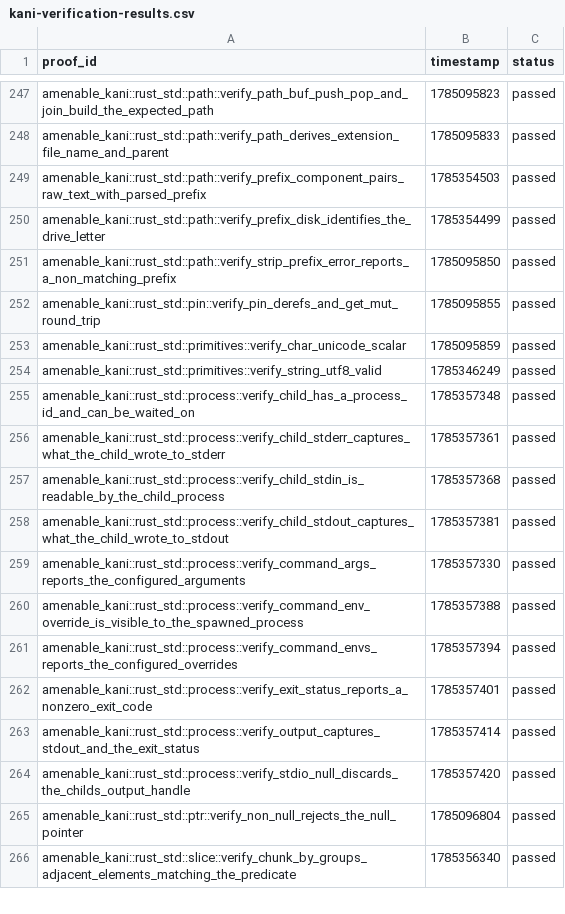
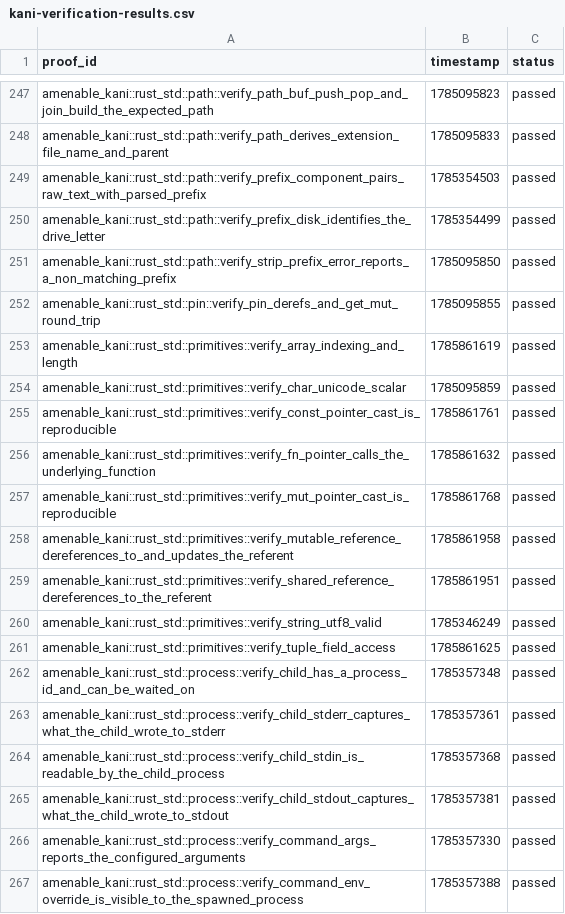
Before and after one commit to crumplecup/amenable, a CSV file: artifacts/kani-verification-results.csv, drawn as a sheet; only a part is shown, gaps mark what is left out; the shorter side is filled out with more unchanged rows; the diff names each change by its address in the sheet, - before the commit and + after, or states it on an @@ line.

```diff
--- a/artifacts/kani-verification-results.csv
+++ b/artifacts/kani-verification-results.csv
+row 253: amenable_kani::rust_std::primitives::verify_array_indexing_and_length | 1785861619 | passed
+row 255: amenable_kani::rust_std::primitives::verify_const_pointer_cast_is_reproducible | 1785861761 | passed
+row 256: amenable_kani::rust_std::primitives::verify_fn_pointer_calls_the_underlying_function | 1785861632 | passed
+row 257: amenable_kani::rust_std::primitives::verify_mut_pointer_cast_is_reproducible | 1785861768 | passed
+row 258: amenable_kani::rust_std::primitives::verify_mutable_reference_dereferences_to_and_updates_the_referent | 1785861958 | passed
+row 259: amenable_kani::rust_std::primitives::verify_shared_reference_dereferences_to_the_referent | 1785861951 | passed
+row 261: amenable_kani::rust_std::primitives::verify_tuple_field_access | 1785861625 | passed
```
Also changed, not shown: 2 other files.
